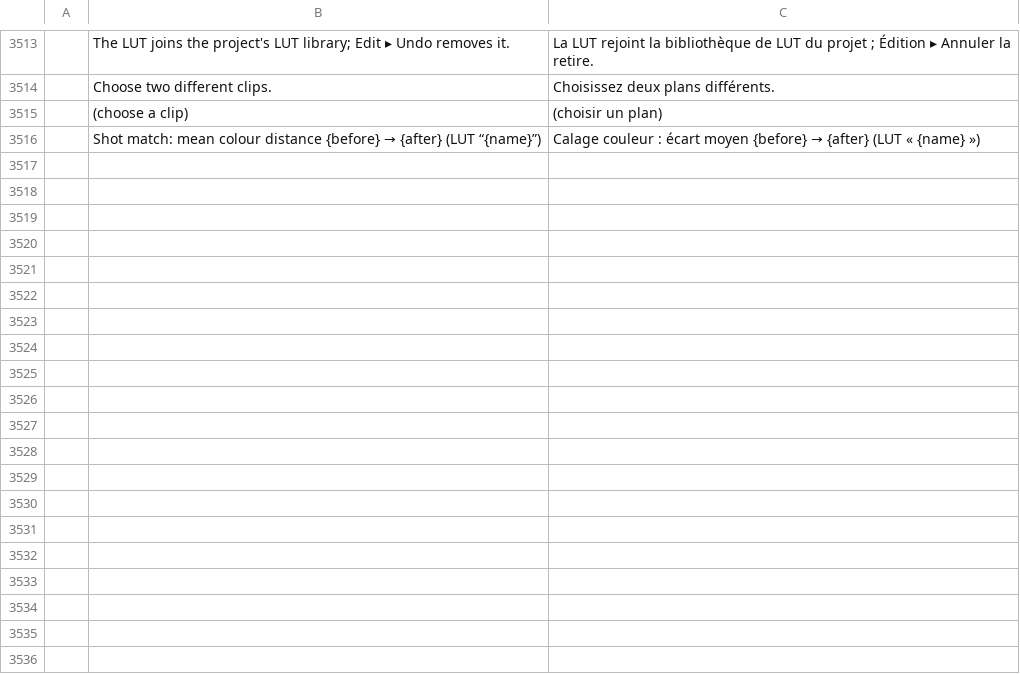
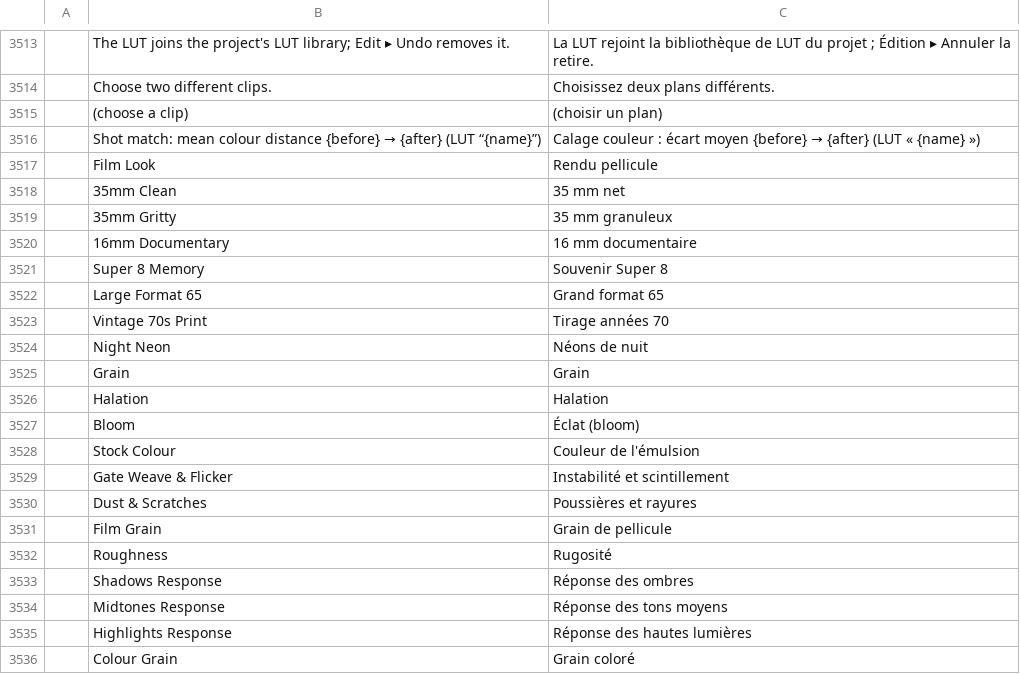
Before and after one commit to Madsonk/filmcraft, a TSV file: crates/ui-egui/src/i18n/fr.tsv, drawn as a sheet; only a part is shown, gaps mark what is left out; the diff covers the shown part only.

```diff
--- a/crates/ui-egui/src/i18n/fr.tsv
+++ b/crates/ui-egui/src/i18n/fr.tsv
@@ -3516 +3516,21 @@
 	Shot match: mean colour distance {before} → {after} (LUT “{name}”)	Calage couleur : écart moyen {before} → {after} (LUT « {name} »)
+	Film Look	Rendu pellicule
+	35mm Clean	35 mm net
+	35mm Gritty	35 mm granuleux
+	16mm Documentary	16 mm documentaire
+	Super 8 Memory	Souvenir Super 8
+	Large Format 65	Grand format 65
+	Vintage 70s Print	Tirage années 70
+	Night Neon	Néons de nuit
+	Grain	Grain
+	Halation	Halation
+	Bloom	Éclat (bloom)
+	Stock Colour	Couleur de l'émulsion
+	Gate Weave & Flicker	Instabilité et scintillement
+	Dust & Scratches	Poussières et rayures
+	Film Grain	Grain de pellicule
+	Roughness	Rugosité
+	Shadows Response	Réponse des ombres
+	Midtones Response	Réponse des tons moyens
+	Highlights Response	Réponse des hautes lumières
+	Colour Grain	Grain coloré
```
Also changed, not shown: 34 added rows elsewhere in this file, crates/ui-egui/src/i18n/es.tsv, 7 other files.
